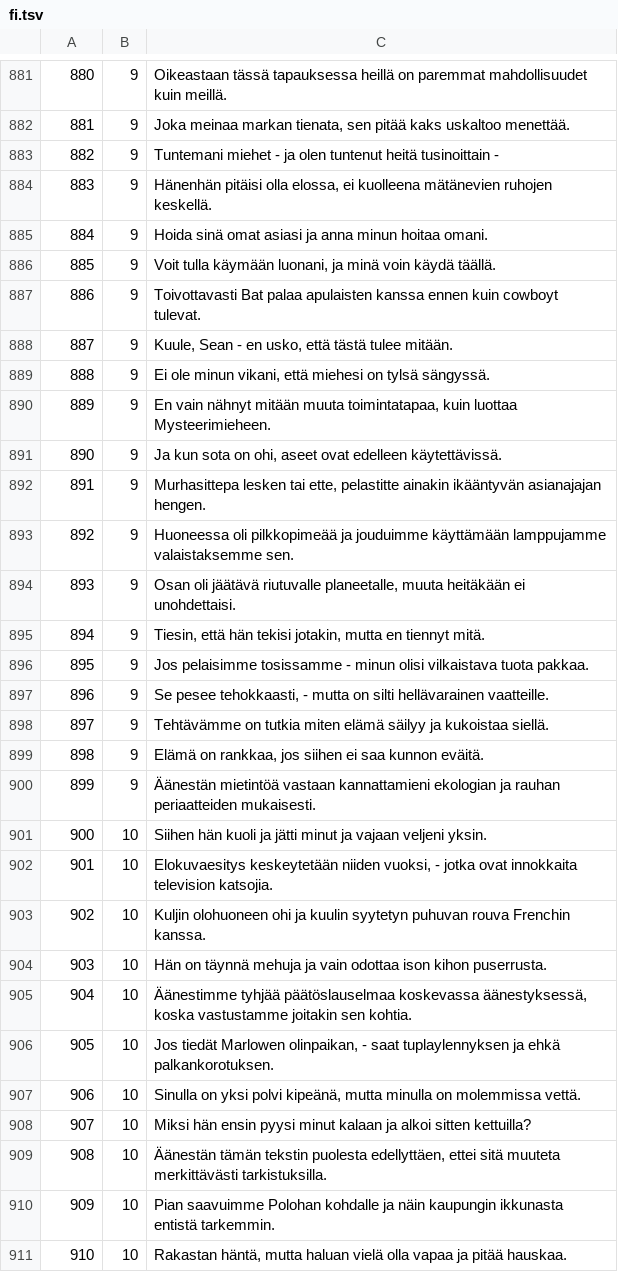
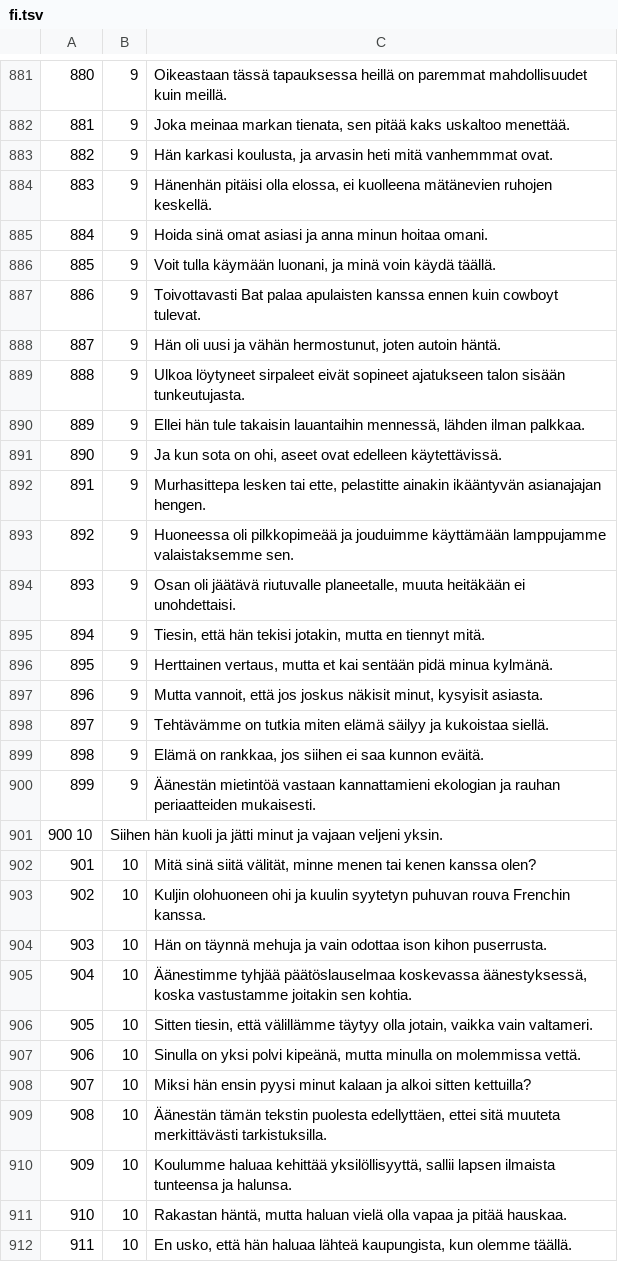
Before and after one commit to aconeil/Readability, a TSV file: sentences/fi.tsv, drawn as a sheet; only a part is shown, gaps mark what is left out; the shorter side is filled out with more unchanged rows; the diff covers the shown part only.

```diff
--- a/sentences/fi.tsv
+++ b/sentences/fi.tsv
@@ -882,3 +882,3 @@
 881	9	Joka meinaa markan tienata, sen pitää kaks uskaltoo menettää.
-882	9	Tuntemani miehet - ja olen tuntenut heitä tusinoittain -
+882	9	Hän karkasi koulusta, ja arvasin heti mitä vanhemmmat ovat.
 883	9	Hänenhän pitäisi olla elossa, ei kuolleena mätänevien ruhojen keskellä.
@@ -887,5 +887,5 @@
 886	9	Toivottavasti Bat palaa apulaisten kanssa ennen kuin cowboyt tulevat.
-887	9	Kuule, Sean - en usko, että tästä tulee mitään.
-888	9	Ei ole minun vikani, että miehesi on tylsä sängyssä.
-889	9	En vain nähnyt mitään muuta toimintatapaa, kuin luottaa Mysteerimieheen.
+887	9	Hän oli uusi ja vähän hermostunut, joten autoin häntä.
+888	9	Ulkoa löytyneet sirpaleet eivät sopineet ajatukseen talon sisään tunkeutujasta.
+889	9	Ellei hän tule takaisin lauantaihin mennessä, lähden ilman palkkaa.
 890	9	Ja kun sota on ohi, aseet ovat edelleen käytettävissä.
@@ -895,4 +895,4 @@
 894	9	Tiesin, että hän tekisi jotakin, mutta en tiennyt mitä.
-895	9	Jos pelaisimme tosissamme - minun olisi vilkaistava tuota pakkaa.
-896	9	Se pesee tehokkaasti, - mutta on silti hellävarainen vaatteille.
+895	9	Herttainen vertaus, mutta et kai sentään pidä minua kylmänä.
+896	9	Mutta vannoit, että jos joskus näkisit minut, kysyisit asiasta.
 897	9	Tehtävämme on tutkia miten elämä säilyy ja kukoistaa siellä.
@@ -900,4 +900,4 @@
 899	9	Äänestän mietintöä vastaan kannattamieni ekologian ja rauhan periaatteiden mukaisesti.
-900	10	Siihen hän kuoli ja jätti minut ja vajaan veljeni yksin.
-901	10	Elokuvaesitys keskeytetään niiden vuoksi, - jotka ovat innokkaita television katsojia.
+900 10	Siihen hän kuoli ja jätti minut ja vajaan veljeni yksin.
+901	10	Mitä sinä siitä välität, minne menen tai kenen kanssa olen?
 902	10	Kuljin olohuoneen ohi ja kuulin syytetyn puhuvan rouva Frenchin kanssa.
@@ -905,3 +905,3 @@
 904	10	Äänestimme tyhjää päätöslauselmaa koskevassa äänestyksessä, koska vastustamme joitakin sen kohtia.
-905	10	Jos tiedät Marlowen olinpaikan, - saat tuplaylennyksen ja ehkä palkankorotuksen.
+905	10	Sitten tiesin, että välillämme täytyy olla jotain, vaikka vain valtameri.
 906	10	Sinulla on yksi polvi kipeänä, mutta minulla on molemmissa vettä.
@@ -909,3 +909,3 @@
 908	10	Äänestän tämän tekstin puolesta edellyttäen, ettei sitä muuteta merkittävästi tarkistuksilla.
-909	10	Pian saavuimme Polohan kohdalle ja näin kaupungin ikkunasta entistä tarkemmin.
+909	10	Koulumme haluaa kehittää yksilöllisyyttä, sallii lapsen ilmaista tunteensa ja halunsa.
 910	10	Rakastan häntä, mutta haluan vielä olla vapaa ja pitää hauskaa.
```
Also changed, not shown: 83 edited cells elsewhere in this file, sentences/en.tsv, sentences/ru.tsv.
